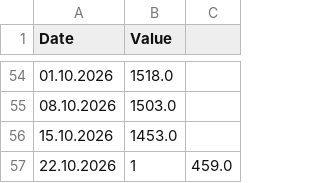
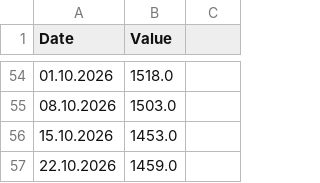
Before and after one commit to DoiEnnoson/freight-indices-newsletter, a CSV file: data/iaci.csv, drawn as a sheet; only a part is shown, gaps mark what is left out.

Commit message:
Fix formatting error in iaci.csv

```diff
--- a/data/iaci.csv
+++ b/data/iaci.csv
@@ -56,2 +56,2 @@ Date,Value
 15.10.2026,1453.0
-22.10.2026,1,459.0
+22.10.2026,1459.0
```
